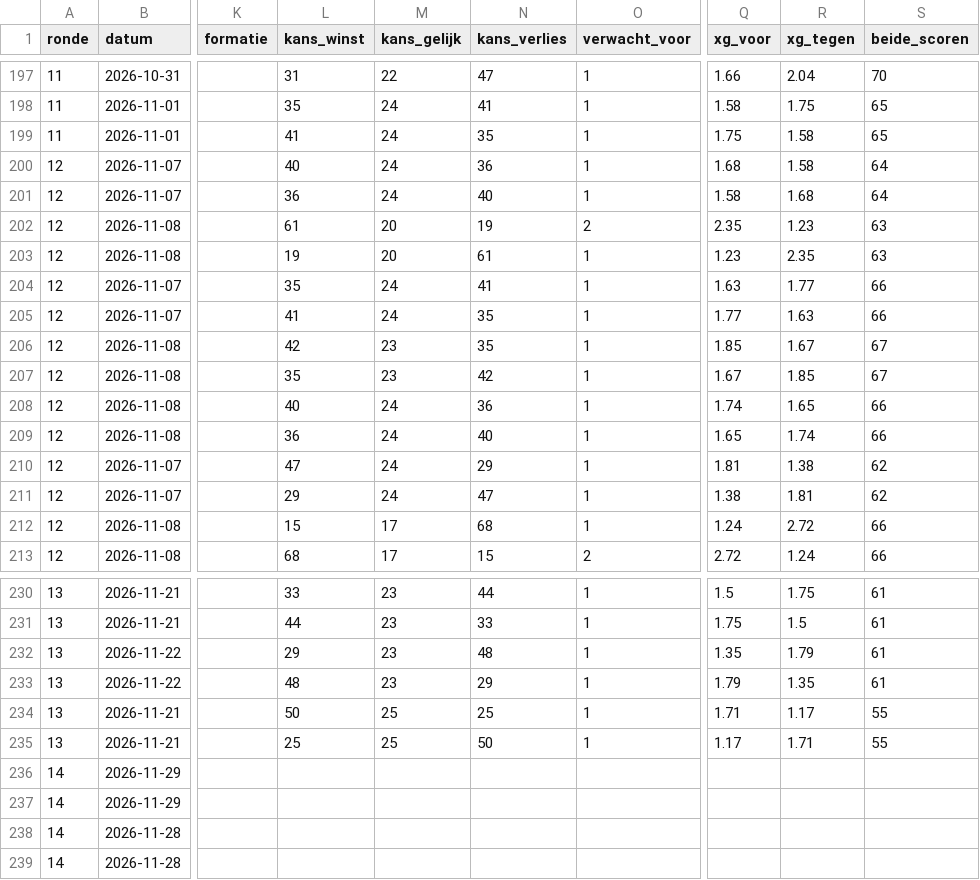
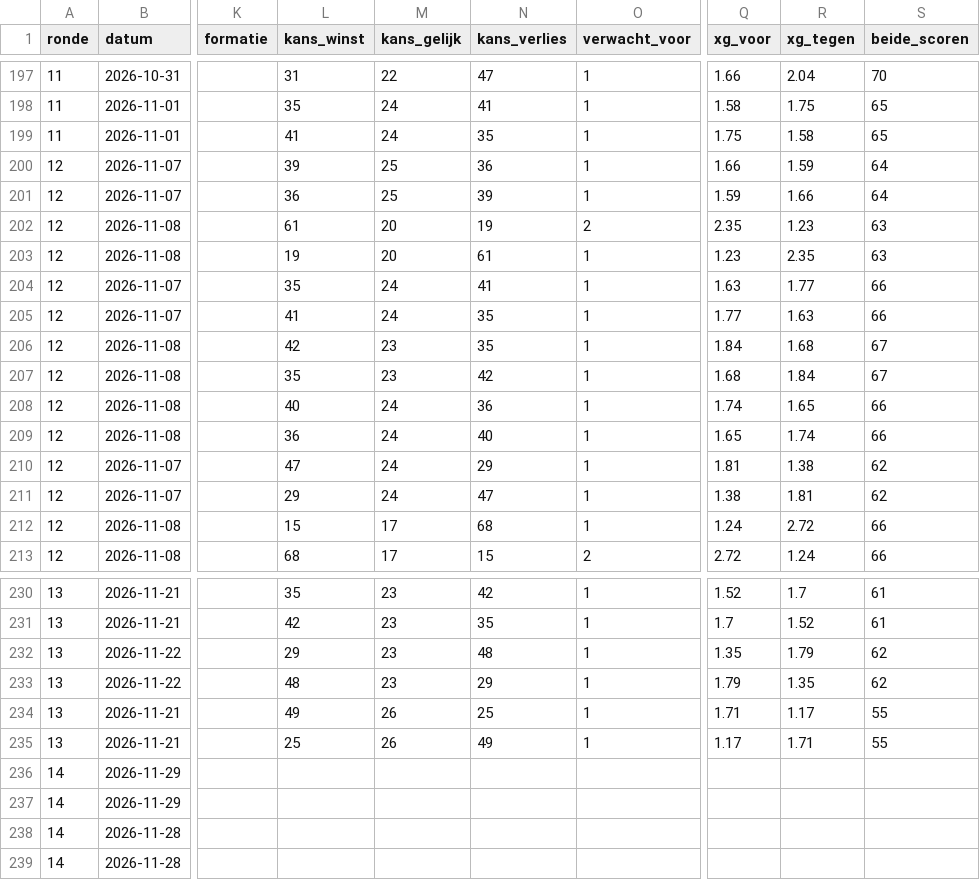
Before and after one commit to tajschneider/eredivisie-data-cvhj2027, a CSV file: clubs.csv, drawn as a sheet; only a part is shown, gaps mark what is left out; the diff covers the shown part only; the diff names each change by its address in the sheet, - before the commit and + after, or states it on an @@ line.

```diff
--- a/clubs.csv
+++ b/clubs.csv
-L200 (kans_winst): 40
+L200 (kans_winst): 39
-M200:M201 (kans_gelijk): 24
+M200:M201 (kans_gelijk): 25
-Q200 (xg_voor): 1.68
+Q200 (xg_voor): 1.66
-R200 (xg_tegen): 1.58
+R200 (xg_tegen): 1.59
-N201 (kans_verlies): 40
+N201 (kans_verlies): 39
-Q201 (xg_voor): 1.58
+Q201 (xg_voor): 1.59
-R201 (xg_tegen): 1.68
+R201 (xg_tegen): 1.66
-Q206 (xg_voor): 1.85
+Q206 (xg_voor): 1.84
-R206 (xg_tegen): 1.67
+R206 (xg_tegen): 1.68
-Q207 (xg_voor): 1.67
+Q207 (xg_voor): 1.68
-R207 (xg_tegen): 1.85
+R207 (xg_tegen): 1.84
-L230 (kans_winst): 33
+L230 (kans_winst): 35
-N230 (kans_verlies): 44
+N230 (kans_verlies): 42
-Q230 (xg_voor): 1.5
+Q230 (xg_voor): 1.52
-R230 (xg_tegen): 1.75
+R230 (xg_tegen): 1.7
-L231 (kans_winst): 44
+L231 (kans_winst): 42
-N231 (kans_verlies): 33
+N231 (kans_verlies): 35
-Q231 (xg_voor): 1.75
+Q231 (xg_voor): 1.7
-R231 (xg_tegen): 1.5
+R231 (xg_tegen): 1.52
-S232:S233 (beide_scoren): 61
+S232:S233 (beide_scoren): 62
-L234 (kans_winst): 50
+L234 (kans_winst): 49
-M234:M235 (kans_gelijk): 25
+M234:M235 (kans_gelijk): 26
-N235 (kans_verlies): 50
+N235 (kans_verlies): 49
```
Also changed, not shown: 38 edited cells elsewhere in this file, 1 other file.
